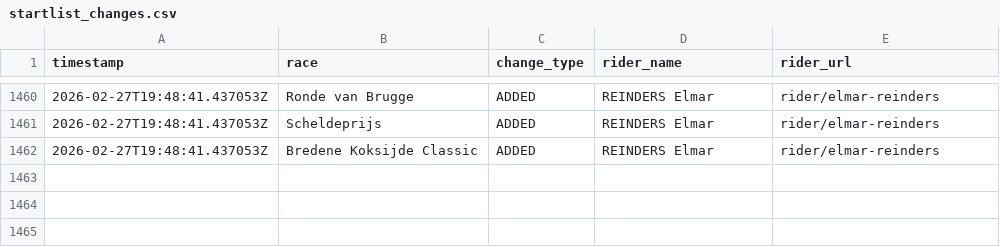
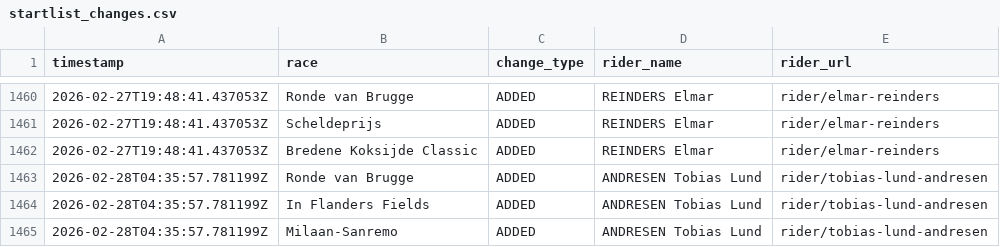
Before and after one commit to nigellindemann-dev/wm26, a CSV file: output/startlist_changes.csv, drawn as a sheet; only a part is shown, gaps mark what is left out; the diff names each change by its address in the sheet, - before the commit and + after, or states it on an @@ line.

```diff
--- a/output/startlist_changes.csv
+++ b/output/startlist_changes.csv
+row 1463: 2026-02-28T04:35:57.781199Z | Ronde van Brugge | ADDED | ANDRESEN Tobias Lund | rider/tobias-lund-andresen
+row 1464: 2026-02-28T04:35:57.781199Z | In Flanders Fields | ADDED | ANDRESEN Tobias Lund | rider/tobias-lund-andresen
+row 1465: 2026-02-28T04:35:57.781199Z | Milaan-Sanremo | ADDED | ANDRESEN Tobias Lund | rider/tobias-lund-andresen
```
Also changed, not shown: output/startlist_matrix.csv, 2 other files.
